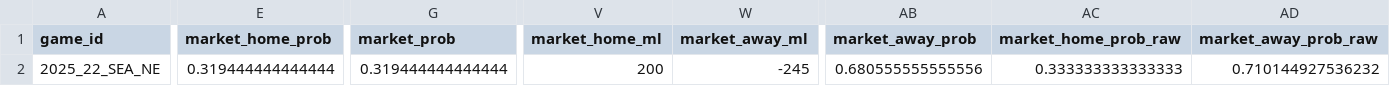
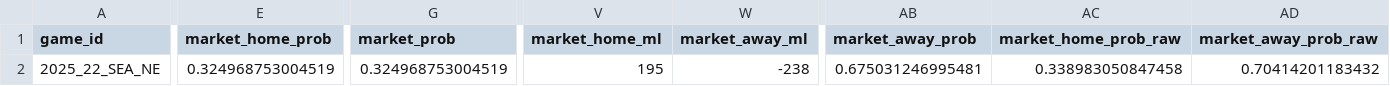
Before and after one commit to jviola1019/nfl, a CSV file: artifacts/baseline_games.csv, drawn as a sheet; only a part is shown, gaps mark what is left out; the diff covers the shown part only; the diff names each change by its address in the sheet, - before the commit and + after, or states it on an @@ line.

```diff
--- a/artifacts/baseline_games.csv
+++ b/artifacts/baseline_games.csv
-E2 (market_home_prob): 0.319444444444444
+E2 (market_home_prob): 0.324968753004519
-G2 (market_prob): 0.319444444444444
+G2 (market_prob): 0.324968753004519
-V2 (market_home_ml): 200
+V2 (market_home_ml): 195
-W2 (market_away_ml): -245
+W2 (market_away_ml): -238
-AB2 (market_away_prob): 0.680555555555556
+AB2 (market_away_prob): 0.675031246995481
-AC2 (market_home_prob_raw): 0.333333333333333
+AC2 (market_home_prob_raw): 0.338983050847458
-AD2 (market_away_prob_raw): 0.710144927536232
+AD2 (market_away_prob_raw): 0.70414201183432
```
Also changed, not shown: 42 edited cells elsewhere in this file, artifacts/baseline_props.csv, 9 other files.
